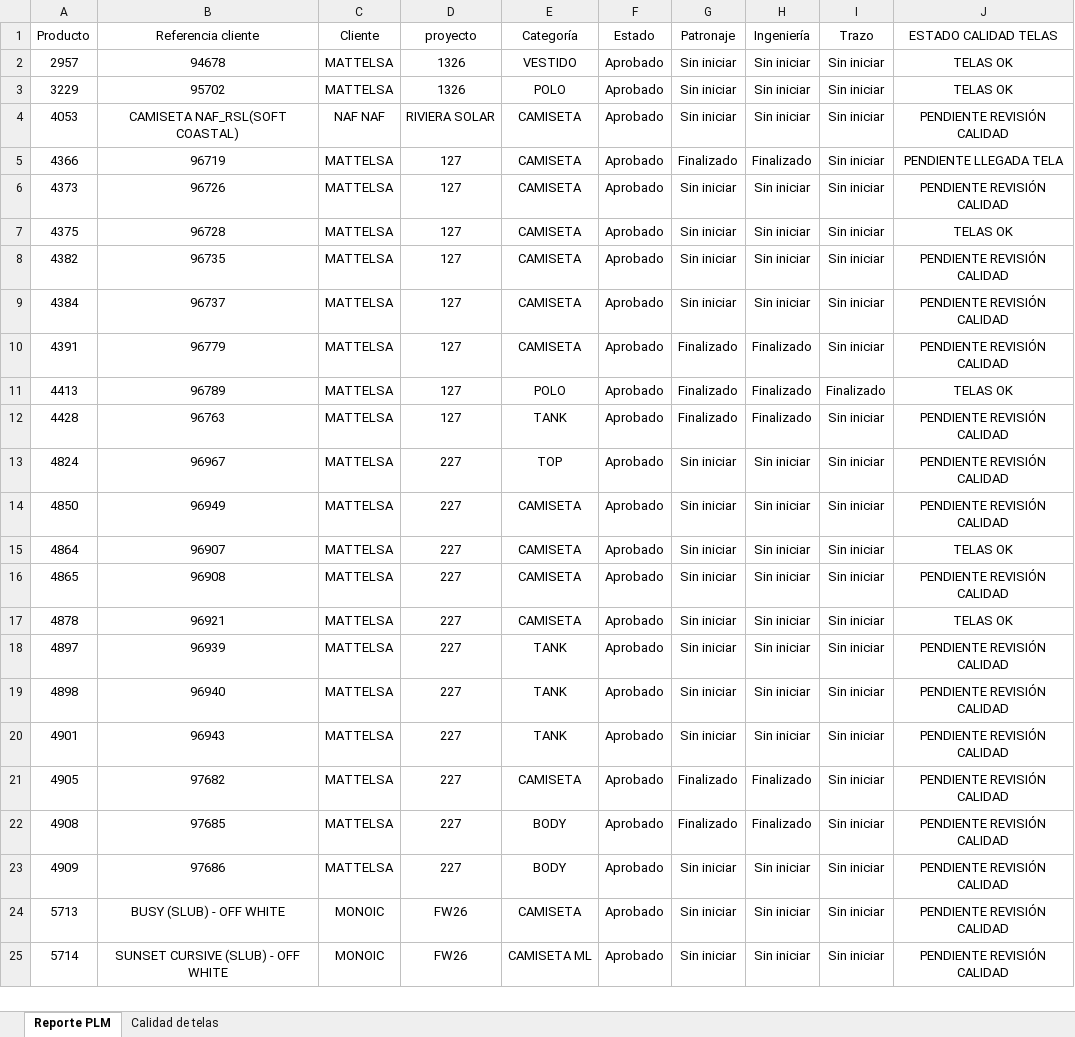
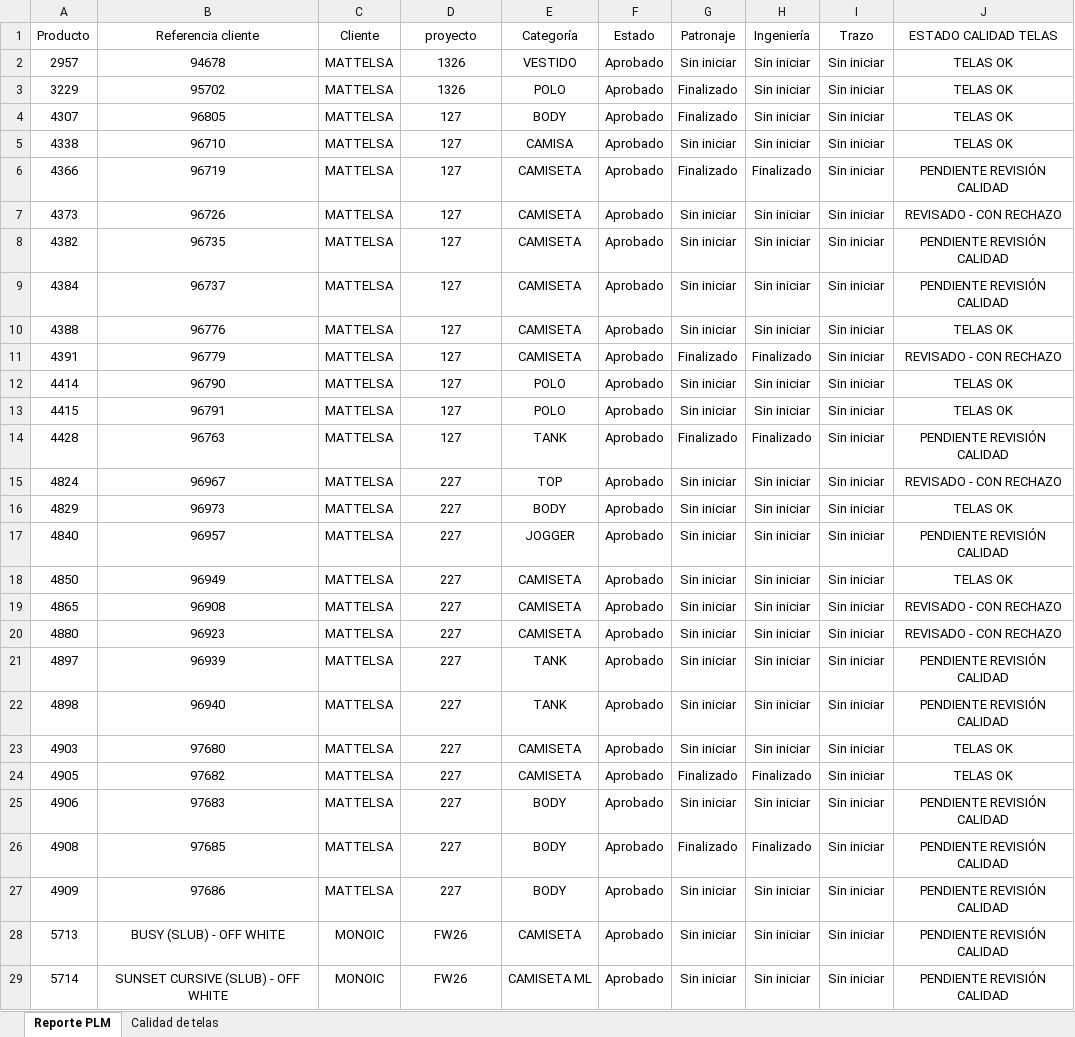
Before and after one commit to AnaliticaURA/PendientesLiberacion, an Excel workbook: datos.xlsx, sheet Reporte PLM, drawn as a sheet; only a part is shown; values as stored, in another font and other column widths than the file's, no borders; table styles not drawn; removed rows and columns are numbered as before the commit, all else as after; the diff covers the shown part only; the diff names each change by its address in the sheet, - before the commit and + after, or states it on an @@ line.

```diff
--- a/datos.xlsx (sheet Reporte PLM)
+++ b/datos.xlsx (sheet Reporte PLM)
-G3 (Patronaje): Sin iniciar
+G3 (Patronaje): Finalizado
-row 4: 4053 | CAMISETA NAF_RSL(SOFT COASTAL) | NAF NAF | RIVIERA SOLAR | CAMISETA | Aprobado | Sin iniciar | Sin iniciar | Sin iniciar | PENDIENTE REVISIÓN CALIDAD
+row 4: 4307 | 96805 | MATTELSA | 127 | BODY | Aprobado | Finalizado | Sin iniciar | Sin iniciar | TELAS OK
+row 5: 4338 | 96710 | MATTELSA | 127 | CAMISA | Aprobado | Sin iniciar | Sin iniciar | Sin iniciar | TELAS OK
-J6 (ESTADO CALIDAD TELAS): PENDIENTE LLEGADA TELA
+J6 (ESTADO CALIDAD TELAS): PENDIENTE REVISIÓN CALIDAD
-J7 (ESTADO CALIDAD TELAS): PENDIENTE REVISIÓN CALIDAD
+J7 (ESTADO CALIDAD TELAS): REVISADO - CON RECHAZO
-row 7: 4375 | 96728 | MATTELSA | 127 | CAMISETA | Aprobado | Sin iniciar | Sin iniciar | Sin iniciar | TELAS OK
+row 10: 4388 | 96776 | MATTELSA | 127 | CAMISETA | Aprobado | Sin iniciar | Sin iniciar | Sin iniciar | TELAS OK
-J11 (ESTADO CALIDAD TELAS): PENDIENTE REVISIÓN CALIDAD
+J11 (ESTADO CALIDAD TELAS): REVISADO - CON RECHAZO
-A12 (Producto): 4413
+A12 (Producto): 4414
-B12 (Referencia cliente): 96789
+B12 (Referencia cliente): 96790
-G12 (Patronaje): Finalizado
+G12 (Patronaje): Sin iniciar
-H12 (Ingeniería): Finalizado
+H12 (Ingeniería): Sin iniciar
-I12 (Trazo): Finalizado
+I12 (Trazo): Sin iniciar
+row 13: 4415 | 96791 | MATTELSA | 127 | POLO | Aprobado | Sin iniciar | Sin iniciar | Sin iniciar | TELAS OK
-J15 (ESTADO CALIDAD TELAS): PENDIENTE REVISIÓN CALIDAD
+J15 (ESTADO CALIDAD TELAS): REVISADO - CON RECHAZO
+row 16: 4829 | 96973 | MATTELSA | 227 | BODY | Aprobado | Sin iniciar | Sin iniciar | Sin iniciar | TELAS OK
+row 17: 4840 | 96957 | MATTELSA | 227 | JOGGER | Aprobado | Sin iniciar | Sin iniciar | Sin iniciar | PENDIENTE REVISIÓN CALIDAD
-J18 (ESTADO CALIDAD TELAS): PENDIENTE REVISIÓN CALIDAD
+J18 (ESTADO CALIDAD TELAS): TELAS OK
-row 15: 4864 | 96907 | MATTELSA | 227 | CAMISETA | Aprobado | Sin iniciar | Sin iniciar | Sin iniciar | TELAS OK
-J19 (ESTADO CALIDAD TELAS): PENDIENTE REVISIÓN CALIDAD
+J19 (ESTADO CALIDAD TELAS): REVISADO - CON RECHAZO
-A20 (Producto): 4878
+A20 (Producto): 4880
-B20 (Referencia cliente): 96921
+B20 (Referencia cliente): 96923
-J20 (ESTADO CALIDAD TELAS): TELAS OK
+J20 (ESTADO CALIDAD TELAS): REVISADO - CON RECHAZO
-A23 (Producto): 4901
+A23 (Producto): 4903
-B23 (Referencia cliente): 96943
+B23 (Referencia cliente): 97680
-E23 (Categoría): TANK
+E23 (Categoría): CAMISETA
-J23:J24 (ESTADO CALIDAD TELAS): PENDIENTE REVISIÓN CALIDAD
+J23:J24 (ESTADO CALIDAD TELAS): TELAS OK
+row 25: 4906 | 97683 | MATTELSA | 227 | BODY | Aprobado | Sin iniciar | Sin iniciar | Sin iniciar | PENDIENTE REVISIÓN CALIDAD
```
Also changed, not shown: 3 added rows, 4 removed rows and 27 edited cells elsewhere in this sheet, sheet Calidad de telas.
